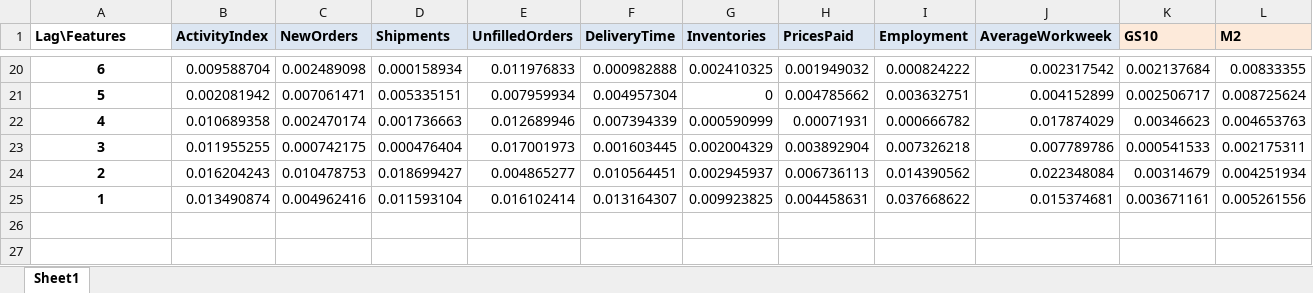
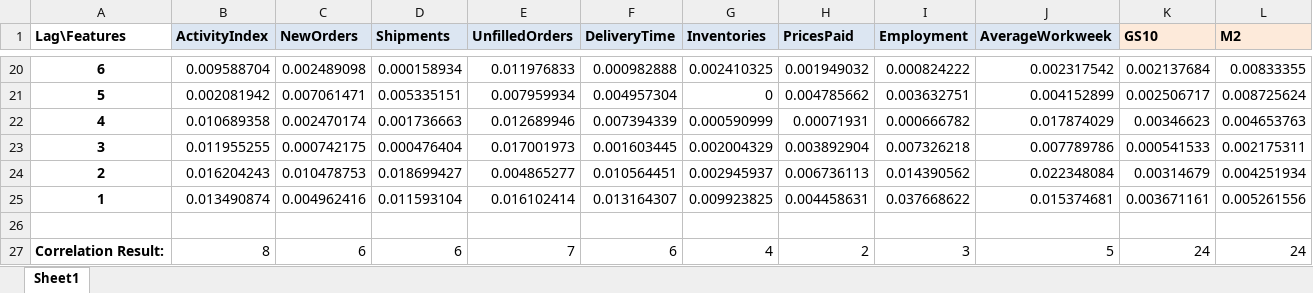
Before and after one commit to chenxd2/DSI-KPMG-Capstone, an Excel workbook: rf_feature_importance_1.xlsx, sheet Sheet1, drawn as a sheet; only a part is shown, gaps mark what is left out; values as stored, in another font and other column widths than the file's, no borders; conditional formats not drawn; rows hold the shown columns only; the diff names each change by its address in the sheet, - before the commit and + after, or states it on an @@ line.

```diff
--- a/rf_feature_importance_1.xlsx (sheet Sheet1)
+++ b/rf_feature_importance_1.xlsx (sheet Sheet1)
+row 26: (empty)
+row 27: Correlation Result: | 8 | 6 | 6 | 7 | 6 | 4 | 2 | 3 | 5 | 24 | 24
```
Also changed, not shown: 1 other file.
